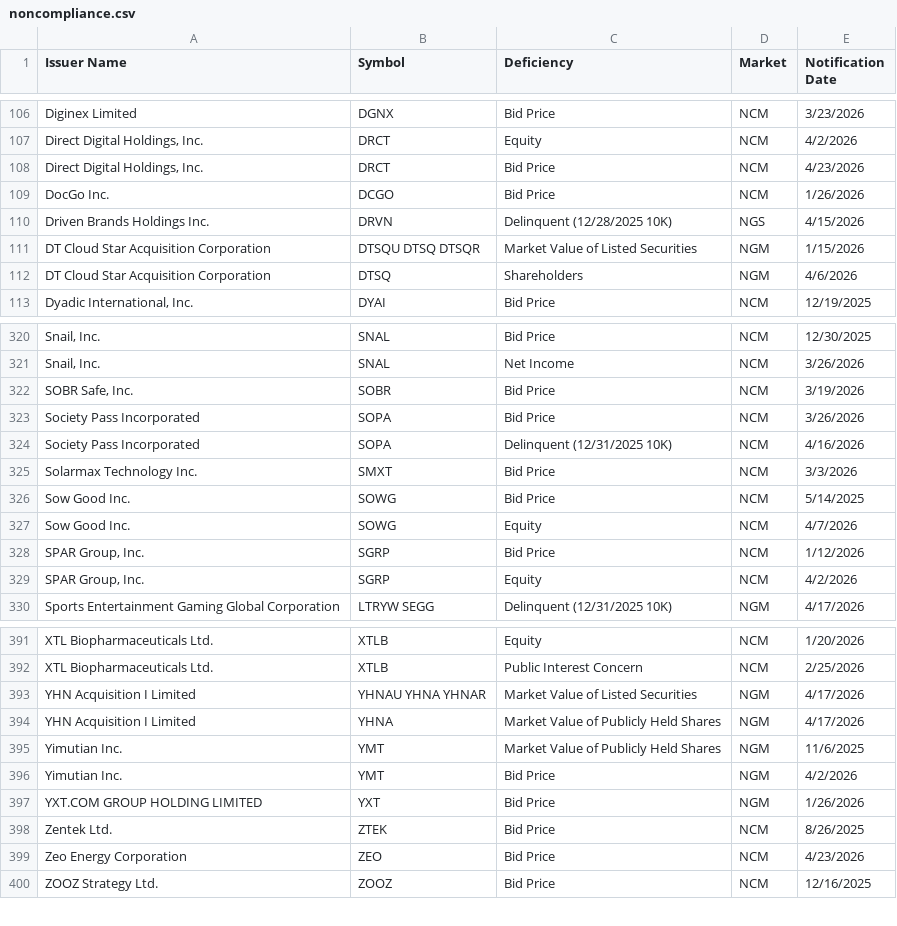
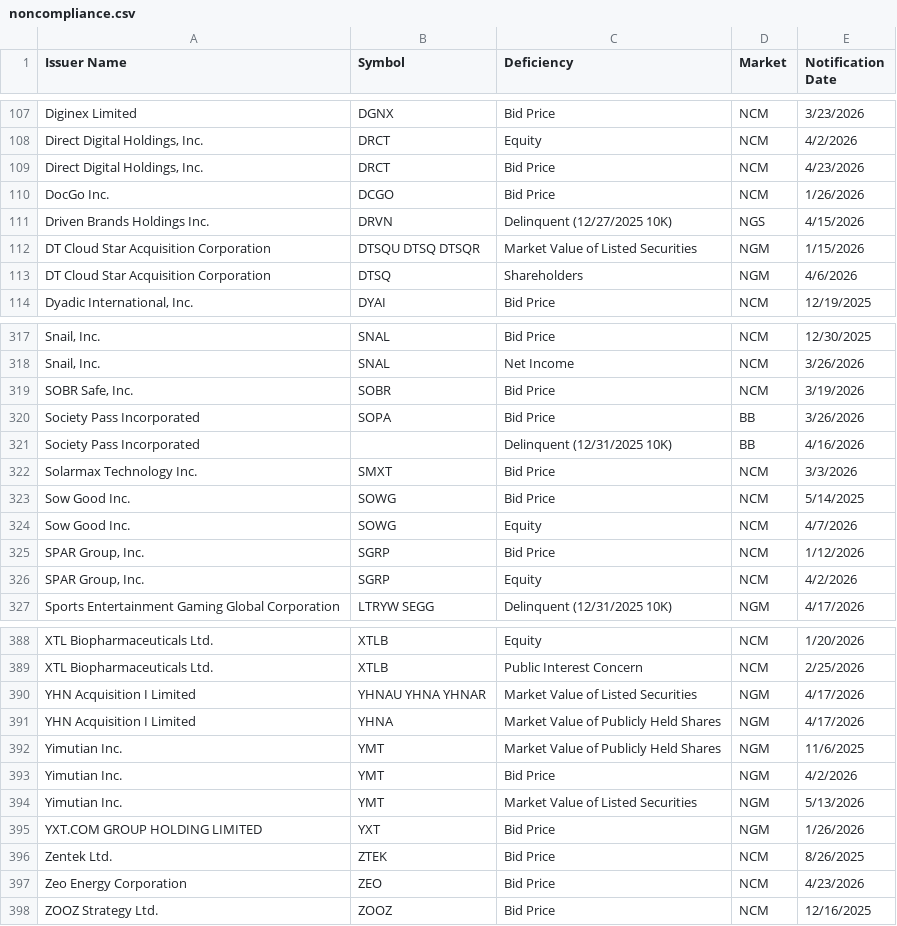
Before and after one commit to ieattokens/noncompliance, a CSV file: noncompliance.csv, drawn as a sheet; only a part is shown, gaps mark what is left out; the diff covers the shown part only.

```diff
--- a/noncompliance.csv
+++ b/noncompliance.csv
@@ -109,3 +110,3 @@
 "DocGo Inc.","DCGO","Bid Price","NCM","1/26/2026"
-"Driven Brands Holdings Inc.","DRVN","Delinquent (12/28/2025 10K)","NGS","4/15/2026"
+"Driven Brands Holdings Inc.","DRVN","Delinquent (12/27/2025 10K)","NGS","4/15/2026"
 "DT Cloud Star Acquisition Corporation","DTSQU DTSQ DTSQR","Market Value of Listed Securities","NGM","1/15/2026"
@@ -322,4 +319,4 @@
 "SOBR Safe, Inc.","SOBR","Bid Price","NCM","3/19/2026"
-"Society Pass Incorporated","SOPA","Bid Price","NCM","3/26/2026"
-"Society Pass Incorporated","SOPA","Delinquent (12/31/2025 10K)","NCM","4/16/2026"
+"Society Pass Incorporated","SOPA","Bid Price","BB","3/26/2026"
+"Society Pass Incorporated",,"Delinquent (12/31/2025 10K)","BB","4/16/2026"
 "Solarmax Technology Inc.","SMXT","Bid Price","NCM","3/3/2026"
@@ -396,2 +393,3 @@
 "Yimutian Inc.","YMT","Bid Price","NGM","4/2/2026"
+"Yimutian Inc.","YMT","Market Value of Listed Securities","NGM","5/13/2026"
 "YXT.COM GROUP HOLDING LIMITED","YXT","Bid Price","NGM","1/26/2026"
```
Also changed, not shown: 2 added rows, 5 removed rows and 1 edited cell elsewhere in this file, 1 other file.
